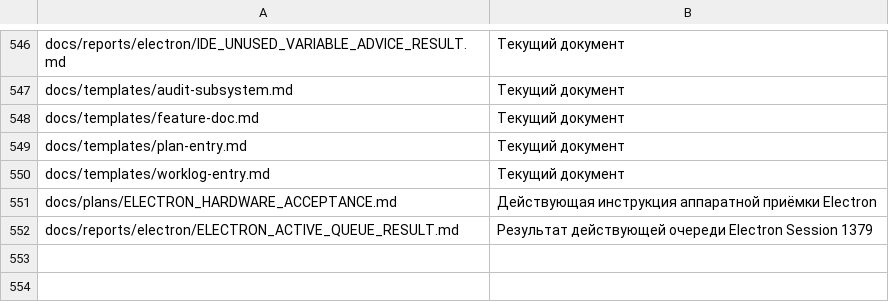
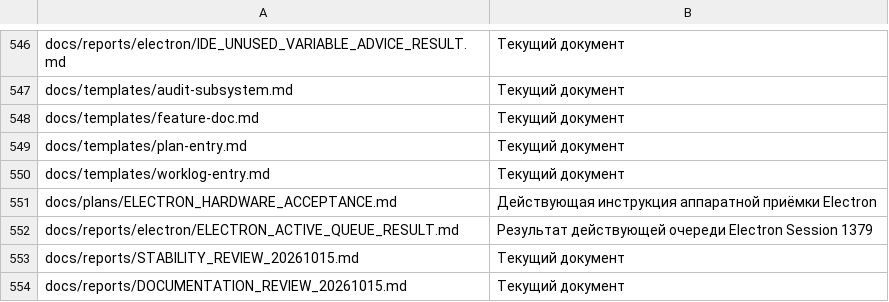
Before and after one commit to softhitssofthits-dotcom/Axiom, a CSV file: docs/registries/DOCUMENTS.csv, drawn as a sheet; only a part is shown, gaps mark what is left out.

```diff
--- a/docs/registries/DOCUMENTS.csv
+++ b/docs/registries/DOCUMENTS.csv
@@ -552 +552,3 @@ docs/plans/ELECTRON_HARDWARE_ACCEPTANCE.md,Действующая инструк
 docs/reports/electron/ELECTRON_ACTIVE_QUEUE_RESULT.md,Результат действующей очереди Electron Session 1379
+docs/reports/STABILITY_REVIEW_20261015.md,Текущий документ
+docs/reports/DOCUMENTATION_REVIEW_20261015.md,Текущий документ
```
Also changed, not shown: docs/plans/IDE_SHELL_FEATURE_MATRIX.csv, 45 other files.
